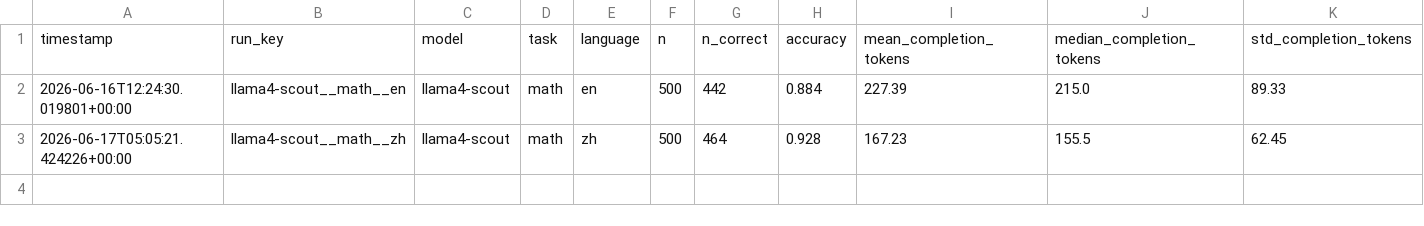
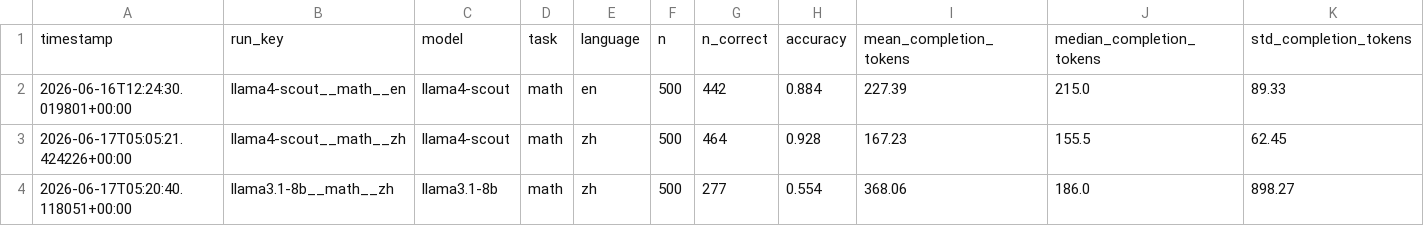
Before and after one commit to MrAyushBajpai/multilang-token-efficiency, a CSV file: results/summary.csv, drawn as a sheet; only a part is shown; rows hold the shown columns only; the diff names each change by its address in the sheet, - before the commit and + after, or states it on an @@ line.

Commit message:
Added Results for llama3.1-8b for Math Task in Chinese

```diff
--- a/results/summary.csv
+++ b/results/summary.csv
+row 4: 2026-06-17T05:20:40.118051+00:00 | llama3.1-8b__math__zh | llama3.1-8b | math | zh | 500 | 277 | 0.554 | 368.06 | 186.0 | 898.27
```
Also changed, not shown: 2 other files.
